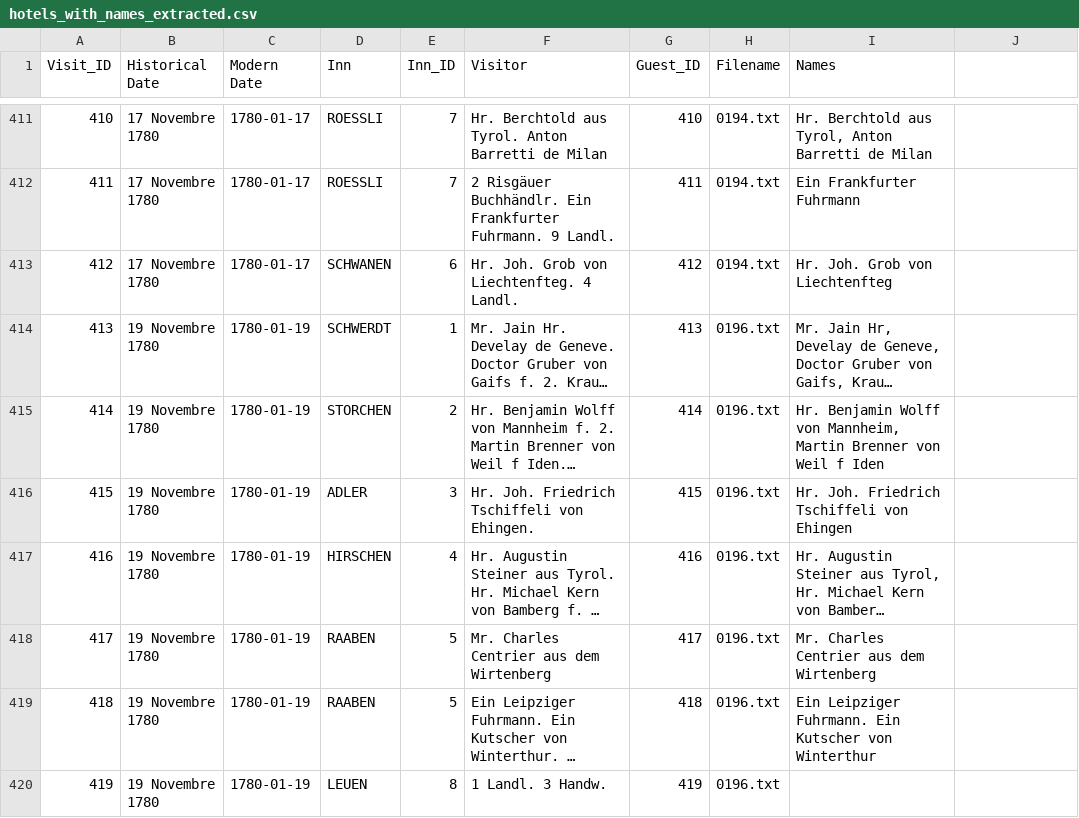
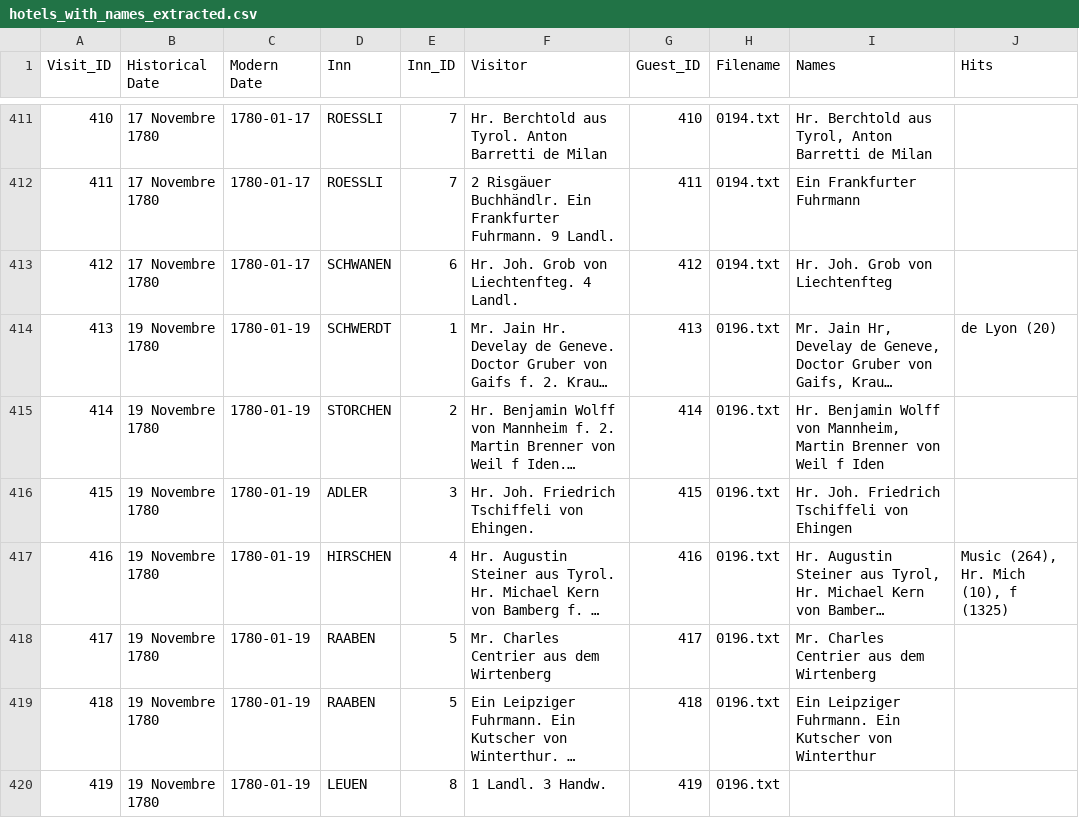
Before and after one commit to NbtKmy/nachtzeddel, a CSV file: text_structuration/script/hotels_with_names_extracted.csv, drawn as a sheet; only a part is shown, gaps mark what is left out; long unchanged cells end in …; the diff covers the shown part only; the diff names each change by its address in the sheet, - before the commit and + after, or states it on an @@ line.

```diff
--- a/text_structuration/script/hotels_with_names_extracted.csv
+++ b/text_structuration/script/hotels_with_names_extracted.csv
-J1: (empty)
+J1: Hits
-J414 (Hits): (empty)
+J414 (Hits): de Lyon (20)
-J417 (Hits): (empty)
+J417 (Hits): Music (264), Hr. Mich (10), f (1325)
```
Also changed, not shown: 63 edited cells elsewhere in this file, 1 other file.
